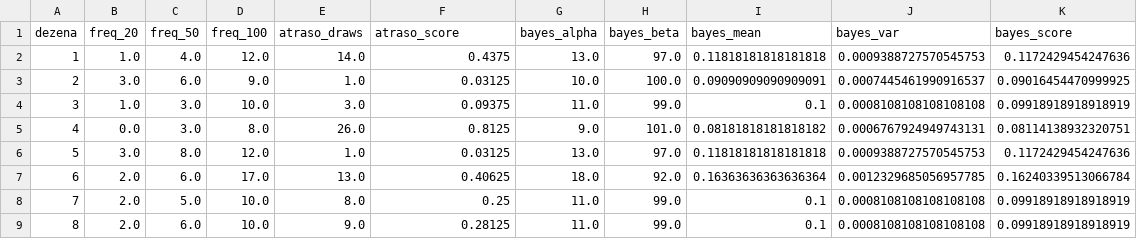
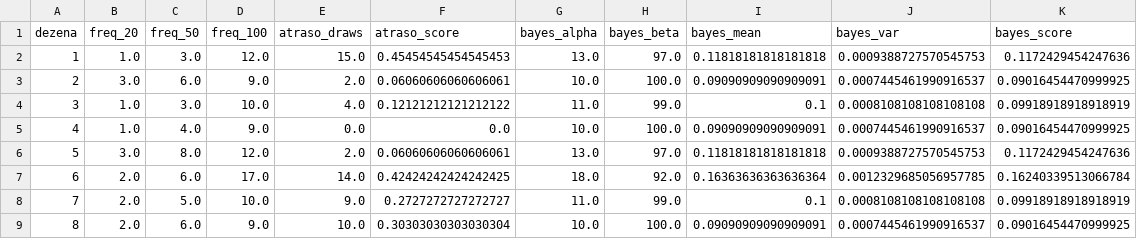
Before and after one commit to andreyoshimura/mega-engine, a CSV file: data/features/dezenas.csv, drawn as a sheet; only a part is shown; the diff covers the shown part only.

```diff
--- a/data/features/dezenas.csv
+++ b/data/features/dezenas.csv
@@ -1,9 +1,9 @@
 dezena,freq_20,freq_50,freq_100,atraso_draws,atraso_score,bayes_alpha,bayes_beta,bayes_mean,bayes_var,bayes_score
-1,1.0,4.0,12.0,14.0,0.4375,13.0,97.0,0.11818181818181818,0.0009388727570545753,0.1172429454247636
-2,3.0,6.0,9.0,1.0,0.03125,10.0,100.0,0.09090909090909091,0.0007445461990916537,0.09016454470999925
-3,1.0,3.0,10.0,3.0,0.09375,11.0,99.0,0.1,0.0008108108108108108,0.09918918918918919
-4,0.0,3.0,8.0,26.0,0.8125,9.0,101.0,0.08181818181818182,0.0006767924949743131,0.08114138932320751
-5,3.0,8.0,12.0,1.0,0.03125,13.0,97.0,0.11818181818181818,0.0009388727570545753,0.1172429454247636
-6,2.0,6.0,17.0,13.0,0.40625,18.0,92.0,0.16363636363636364,0.0012329685056957785,0.16240339513066784
-7,2.0,5.0,10.0,8.0,0.25,11.0,99.0,0.1,0.0008108108108108108,0.09918918918918919
-8,2.0,6.0,10.0,9.0,0.28125,11.0,99.0,0.1,0.0008108108108108108,0.09918918918918919
+1,1.0,3.0,12.0,15.0,0.45454545454545453,13.0,97.0,0.11818181818181818,0.0009388727570545753,0.1172429454247636
+2,3.0,6.0,9.0,2.0,0.06060606060606061,10.0,100.0,0.09090909090909091,0.0007445461990916537,0.09016454470999925
+3,1.0,3.0,10.0,4.0,0.12121212121212122,11.0,99.0,0.1,0.0008108108108108108,0.09918918918918919
+4,1.0,4.0,9.0,0.0,0.0,10.0,100.0,0.09090909090909091,0.0007445461990916537,0.09016454470999925
+5,3.0,8.0,12.0,2.0,0.06060606060606061,13.0,97.0,0.11818181818181818,0.0009388727570545753,0.1172429454247636
+6,2.0,6.0,17.0,14.0,0.42424242424242425,18.0,92.0,0.16363636363636364,0.0012329685056957785,0.16240339513066784
+7,2.0,5.0,10.0,9.0,0.2727272727272727,11.0,99.0,0.1,0.0008108108108108108,0.09918918918918919
+8,2.0,6.0,9.0,10.0,0.30303030303030304,10.0,100.0,0.09090909090909091,0.0007445461990916537,0.09016454470999925
```
Also changed, not shown: 156 edited cells elsewhere in this file, data/results/megasena.csv, 2 other files.
